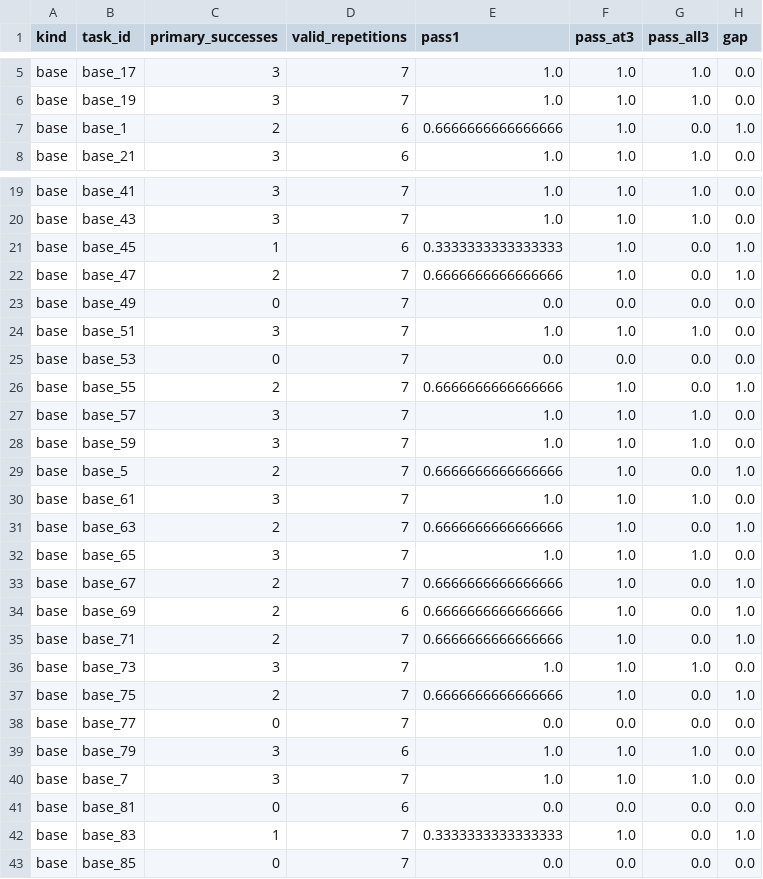
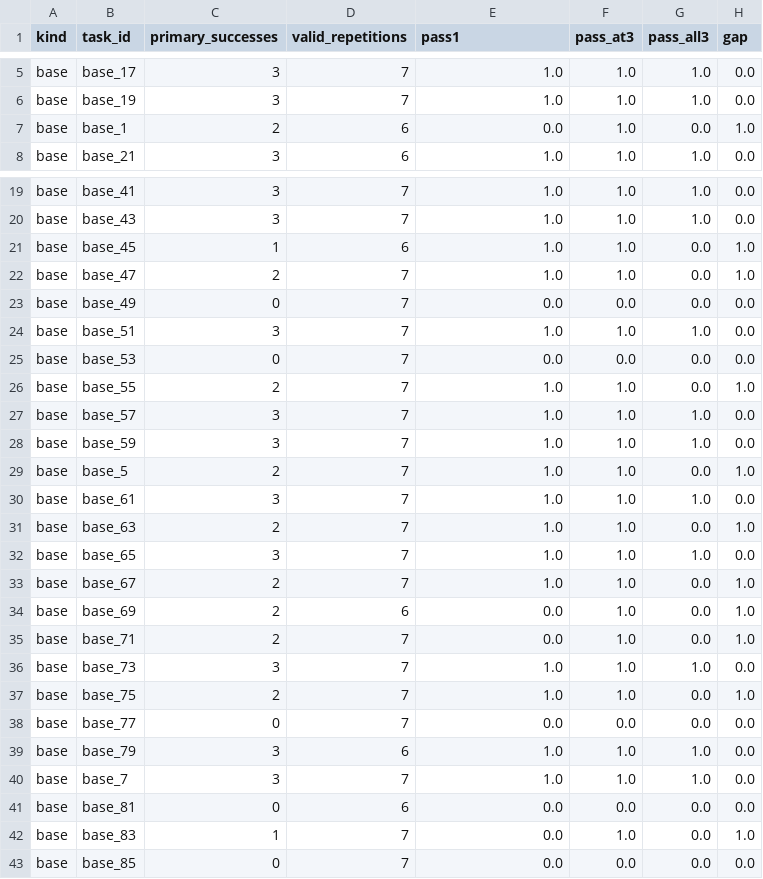
Before and after one commit to victorcao1104/car-bench-gpt6-luna-reproduction, a CSV file: outputs/extension/per-task-results.csv, drawn as a sheet; only a part is shown, gaps mark what is left out; the diff covers the shown part only.

```diff
--- a/outputs/extension/per-task-results.csv
+++ b/outputs/extension/per-task-results.csv
@@ -6,3 +6,3 @@ base,base_17,3,7,1.0,1.0,1.0,0.0
 base,base_19,3,7,1.0,1.0,1.0,0.0
-base,base_1,2,6,0.6666666666666666,1.0,0.0,1.0
+base,base_1,2,6,0.0,1.0,0.0,1.0
 base,base_21,3,6,1.0,1.0,1.0,0.0
@@ -20,4 +20,4 @@ base,base_41,3,7,1.0,1.0,1.0,0.0
 base,base_43,3,7,1.0,1.0,1.0,0.0
-base,base_45,1,6,0.3333333333333333,1.0,0.0,1.0
-base,base_47,2,7,0.6666666666666666,1.0,0.0,1.0
+base,base_45,1,6,1.0,1.0,0.0,1.0
+base,base_47,2,7,1.0,1.0,0.0,1.0
 base,base_49,0,7,0.0,0.0,0.0,0.0
@@ -25,14 +25,14 @@ base,base_51,3,7,1.0,1.0,1.0,0.0
 base,base_53,0,7,0.0,0.0,0.0,0.0
-base,base_55,2,7,0.6666666666666666,1.0,0.0,1.0
+base,base_55,2,7,1.0,1.0,0.0,1.0
 base,base_57,3,7,1.0,1.0,1.0,0.0
 base,base_59,3,7,1.0,1.0,1.0,0.0
-base,base_5,2,7,0.6666666666666666,1.0,0.0,1.0
+base,base_5,2,7,1.0,1.0,0.0,1.0
 base,base_61,3,7,1.0,1.0,1.0,0.0
-base,base_63,2,7,0.6666666666666666,1.0,0.0,1.0
+base,base_63,2,7,1.0,1.0,0.0,1.0
 base,base_65,3,7,1.0,1.0,1.0,0.0
-base,base_67,2,7,0.6666666666666666,1.0,0.0,1.0
-base,base_69,2,6,0.6666666666666666,1.0,0.0,1.0
-base,base_71,2,7,0.6666666666666666,1.0,0.0,1.0
+base,base_67,2,7,1.0,1.0,0.0,1.0
+base,base_69,2,6,0.0,1.0,0.0,1.0
+base,base_71,2,7,0.0,1.0,0.0,1.0
 base,base_73,3,7,1.0,1.0,1.0,0.0
-base,base_75,2,7,0.6666666666666666,1.0,0.0,1.0
+base,base_75,2,7,1.0,1.0,0.0,1.0
 base,base_77,0,7,0.0,0.0,0.0,0.0
@@ -41,3 +41,3 @@ base,base_7,3,7,1.0,1.0,1.0,0.0
 base,base_81,0,6,0.0,0.0,0.0,0.0
-base,base_83,1,7,0.3333333333333333,1.0,0.0,1.0
+base,base_83,1,7,0.0,1.0,0.0,1.0
 base,base_85,0,7,0.0,0.0,0.0,0.0
```
Also changed, not shown: 26 edited cells elsewhere in this file, outputs/per-task-results.csv, 47 other files.
